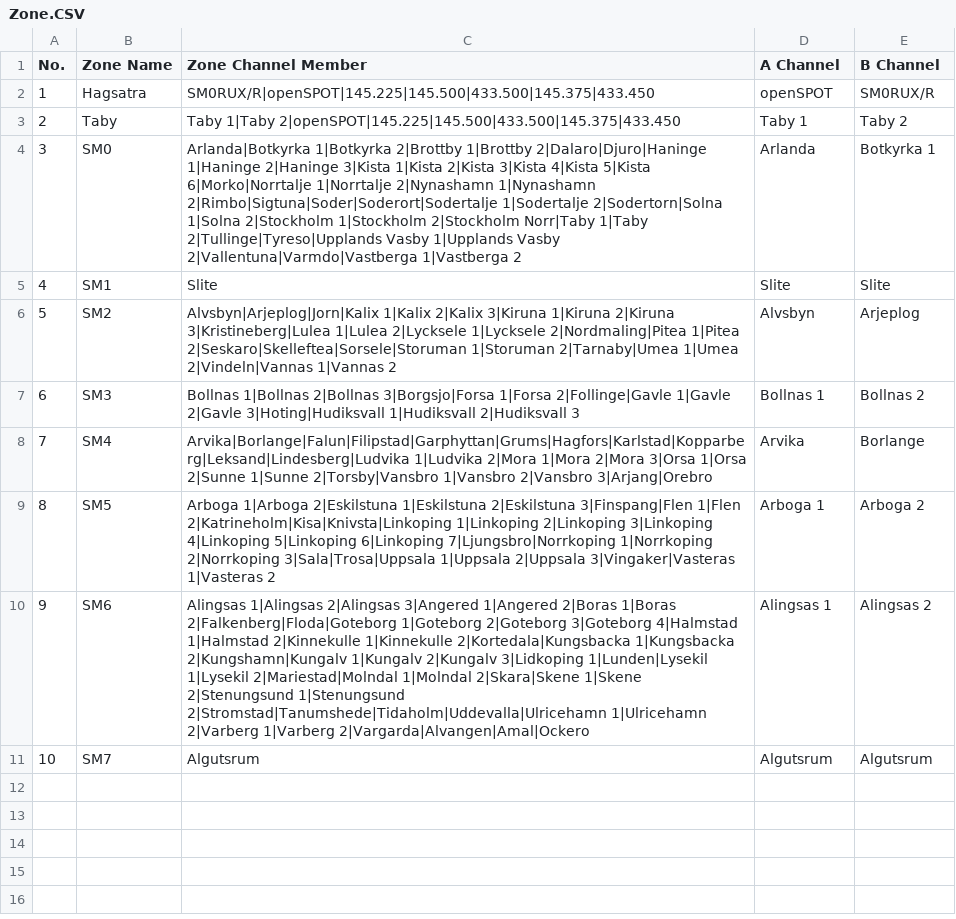
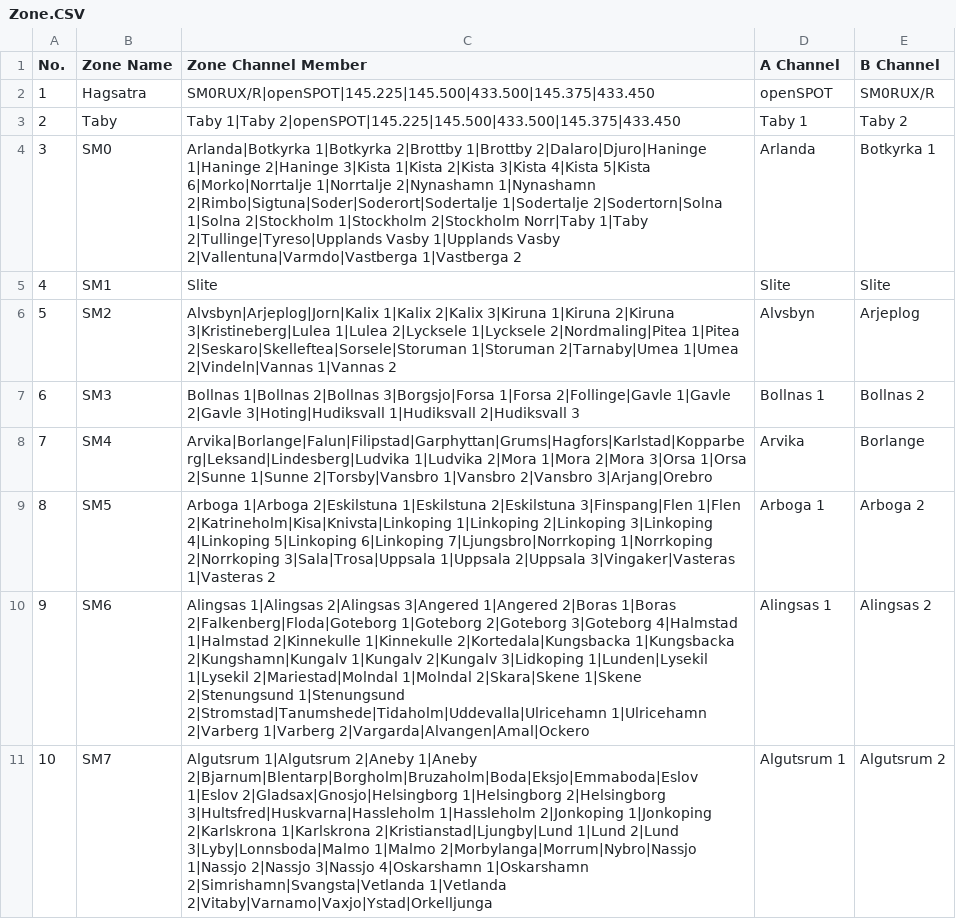
Before and after one commit to sm0rux/at-d878uv, a CSV file: Zone.CSV, drawn as a sheet.

```diff
--- a/Zone.CSV
+++ b/Zone.CSV
@@ -10,2 +10,2 @@
 "9","SM6","Alingsas 1|Alingsas 2|Alingsas 3|Angered 1|Angered 2|Boras 1|Boras 2|Falkenberg|Floda|Goteborg 1|Goteborg 2|Goteborg 3|Goteborg 4|Halmstad 1|Halmstad 2|Kinnekulle 1|Kinnekulle 2|Kortedala|Kungsbacka 1|Kungsbacka 2|Kungshamn|Kungalv 1|Kungalv 2|Kungalv 3|Lidkoping 1|Lunden|Lysekil 1|Lysekil 2|Mariestad|Molndal 1|Molndal 2|Skara|Skene 1|Skene 2|Stenungsund 1|Stenungsund 2|Stromstad|Tanumshede|Tidaholm|Uddevalla|Ulricehamn 1|Ulricehamn 2|Varberg 1|Varberg 2|Vargarda|Alvangen|Amal|Ockero","Alingsas 1","Alingsas 2"
-"10","SM7","Algutsrum","Algutsrum","Algutsrum"
+"10","SM7","Algutsrum 1|Algutsrum 2|Aneby 1|Aneby 2|Bjarnum|Blentarp|Borgholm|Bruzaholm|Boda|Eksjo|Emmaboda|Eslov 1|Eslov 2|Gladsax|Gnosjo|Helsingborg 1|Helsingborg 2|Helsingborg 3|Hultsfred|Huskvarna|Hassleholm 1|Hassleholm 2|Jonkoping 1|Jonkoping 2|Karlskrona 1|Karlskrona 2|Kristianstad|Ljungby|Lund 1|Lund 2|Lund 3|Lyby|Lonnsboda|Malmo 1|Malmo 2|Morbylanga|Morrum|Nybro|Nassjo 1|Nassjo 2|Nassjo 3|Nassjo 4|Oskarshamn 1|Oskarshamn 2|Simrishamn|Svangsta|Vetlanda 1|Vetlanda 2|Vitaby|Varnamo|Vaxjo|Ystad|Orkelljunga","Algutsrum 1","Algutsrum 2"
```
Also changed, not shown: ScanList.CSV, 1 other file.
